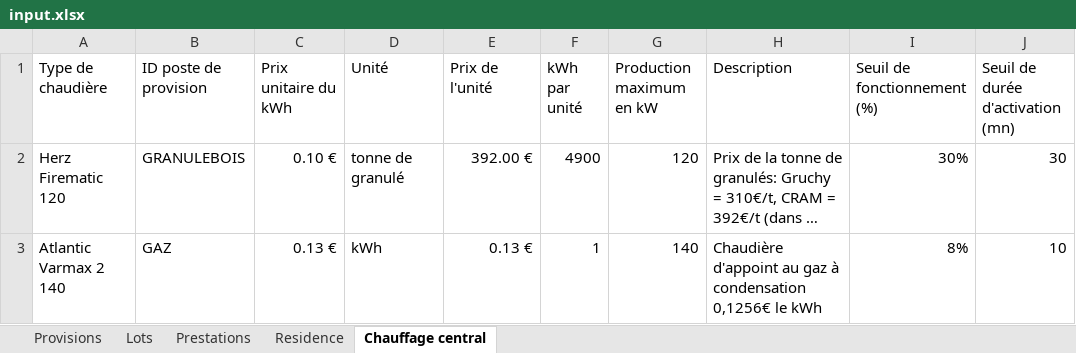
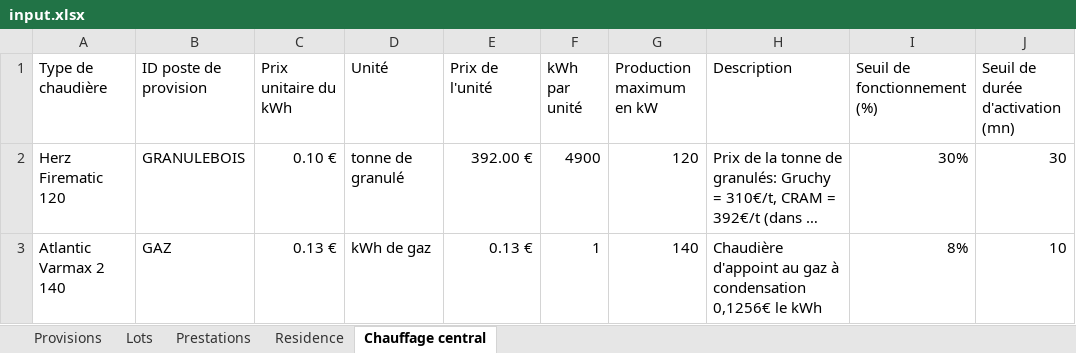
Before and after one commit to Gavroche97/calculateurdecharges, an Excel workbook: input.xlsx, sheet Chauffage central, drawn as a sheet; long unchanged cells end in …; values as stored, in another font and other column widths than the file's, no borders; table styles not drawn; the diff names each change by its address in the sheet, - before the commit and + after, or states it on an @@ line.

```diff
--- a/input.xlsx (sheet Chauffage central)
+++ b/input.xlsx (sheet Chauffage central)
-D3 (Unité): kWh
+D3 (Unité): kWh de gaz
```
Also changed, not shown: sheet Prestations, 1 other file.
